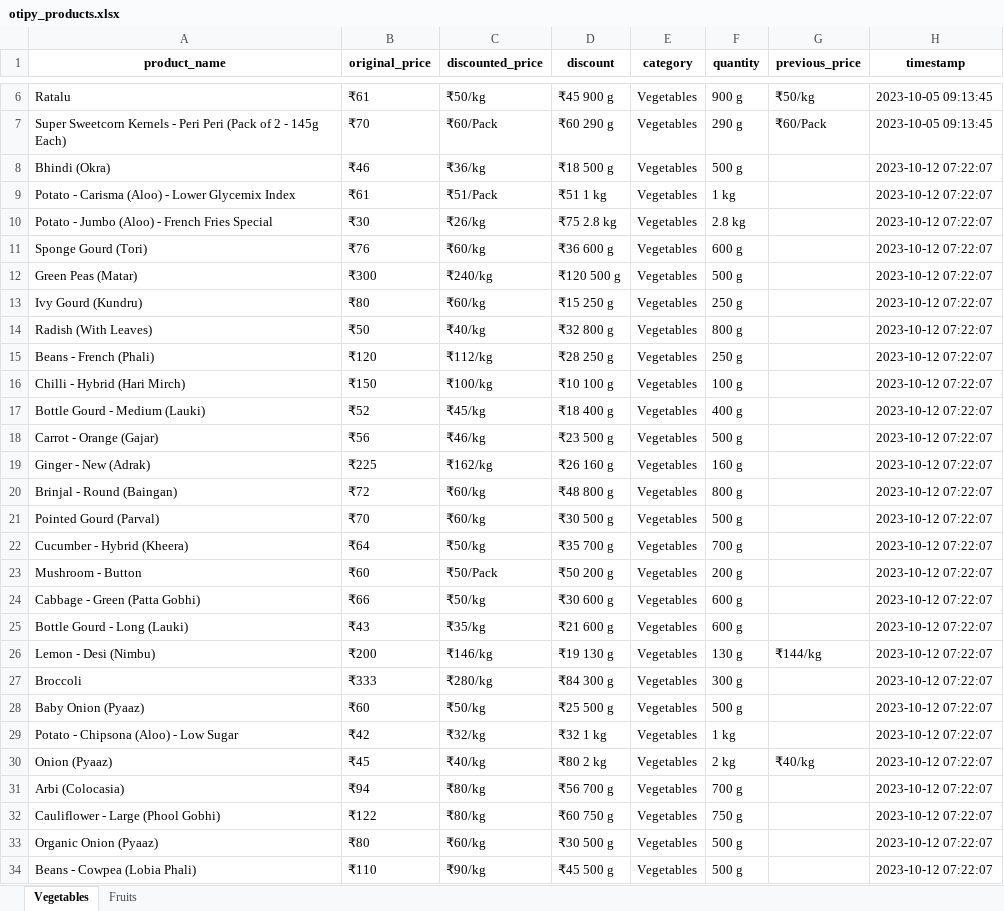
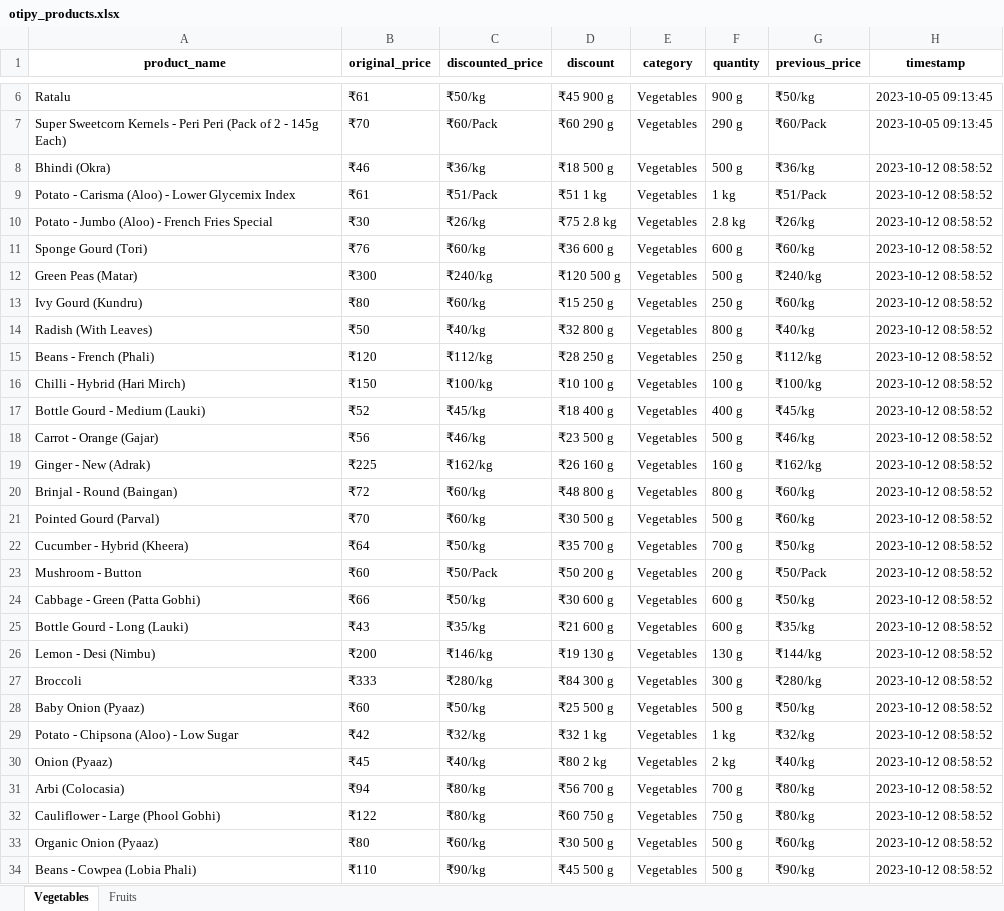
Before and after one commit to NidhiiK/Vegease, an Excel workbook: Otipy/otipy_products.xlsx, sheet Vegetables, drawn as a sheet; only a part is shown, gaps mark what is left out; values as stored, in another font and other column widths than the file's, no borders; the diff covers the shown part only; the diff names each change by its address in the sheet, - before the commit and + after, or states it on an @@ line.

```diff
--- a/Otipy/otipy_products.xlsx (sheet Vegetables)
+++ b/Otipy/otipy_products.xlsx (sheet Vegetables)
-G8 (previous_price): (empty)
+G8 (previous_price): ₹36/kg
-H8:H34 (timestamp): 2023-10-12 07:22:07
+H8:H34 (timestamp): 2023-10-12 08:58:52
-G9 (previous_price): (empty)
+G9 (previous_price): ₹51/Pack
-G10 (previous_price): (empty)
+G10 (previous_price): ₹26/kg
-G11 (previous_price): (empty)
+G11 (previous_price): ₹60/kg
-G12 (previous_price): (empty)
+G12 (previous_price): ₹240/kg
-G13 (previous_price): (empty)
+G13 (previous_price): ₹60/kg
-G14 (previous_price): (empty)
+G14 (previous_price): ₹40/kg
-G15 (previous_price): (empty)
+G15 (previous_price): ₹112/kg
-G16 (previous_price): (empty)
+G16 (previous_price): ₹100/kg
-G17 (previous_price): (empty)
+G17 (previous_price): ₹45/kg
-G18 (previous_price): (empty)
+G18 (previous_price): ₹46/kg
-G19 (previous_price): (empty)
+G19 (previous_price): ₹162/kg
-G20:G21 (previous_price): (empty)
+G20:G21 (previous_price): ₹60/kg
-G22 (previous_price): (empty)
+G22 (previous_price): ₹50/kg
-G23 (previous_price): (empty)
+G23 (previous_price): ₹50/Pack
-G24 (previous_price): (empty)
+G24 (previous_price): ₹50/kg
-G25 (previous_price): (empty)
+G25 (previous_price): ₹35/kg
-G27 (previous_price): (empty)
+G27 (previous_price): ₹280/kg
-G28 (previous_price): (empty)
+G28 (previous_price): ₹50/kg
-G29 (previous_price): (empty)
+G29 (previous_price): ₹32/kg
-G31:G32 (previous_price): (empty)
+G31:G32 (previous_price): ₹80/kg
-G33 (previous_price): (empty)
+G33 (previous_price): ₹60/kg
-G34 (previous_price): (empty)
+G34 (previous_price): ₹90/kg
```
Also changed, not shown: 1 added row, 1 removed row and 260 edited cells elsewhere in this sheet, sheet Fruits, BigBasket/BigBasket_products.xlsx, 6 other files.
